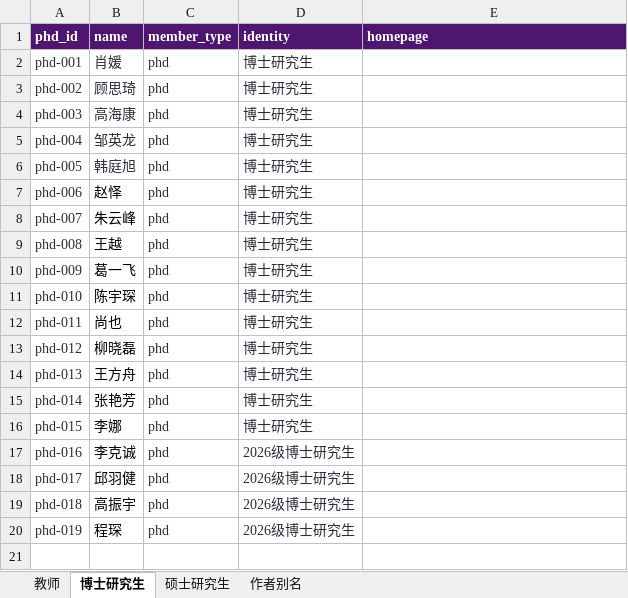
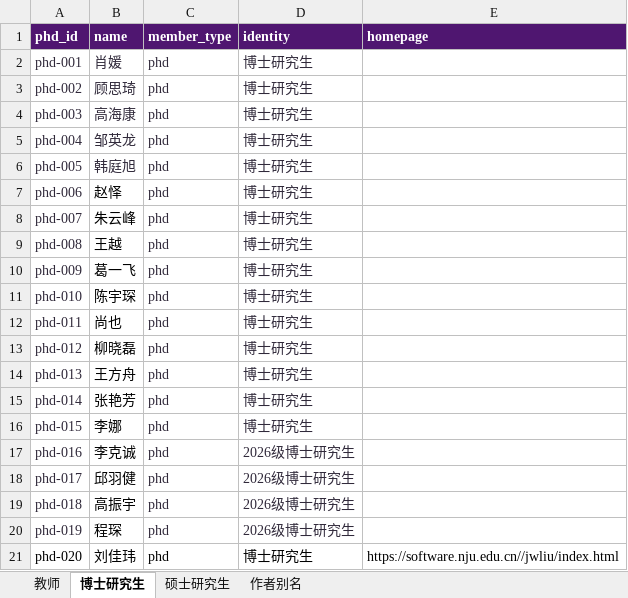
Before and after one commit to nju-ise-lab/nju-ise-lab.github.io, an Excel workbook: frontend/data-source/members.xlsx, sheet 博士研究生, drawn as a sheet; values as stored, in another font and other column widths than the file's, no borders; table styles not drawn; the diff names each change by its address in the sheet, - before the commit and + after, or states it on an @@ line.

```diff
--- a/frontend/data-source/members.xlsx (sheet 博士研究生)
+++ b/frontend/data-source/members.xlsx (sheet 博士研究生)
+row 21: phd-020 | 刘佳玮 | phd | 博士研究生 | https://software.nju.edu.cn//jwliu/index.html
```
Also changed, not shown: sheet 教师, sheet 作者别名, 9 other files.
